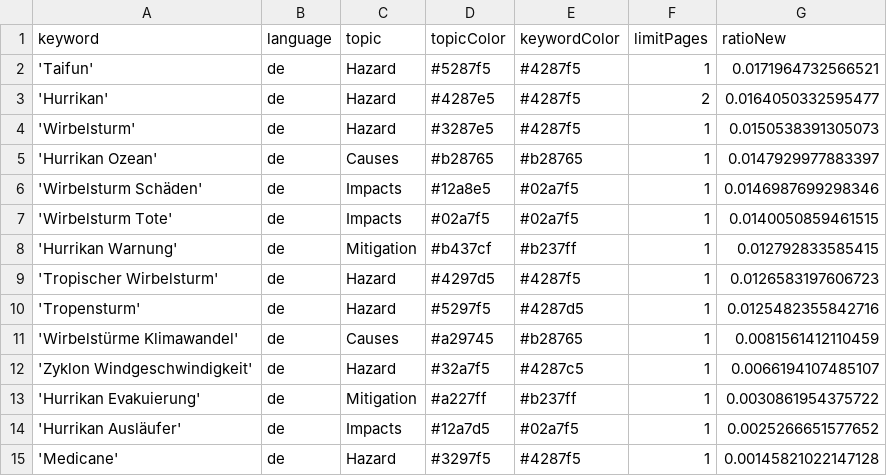
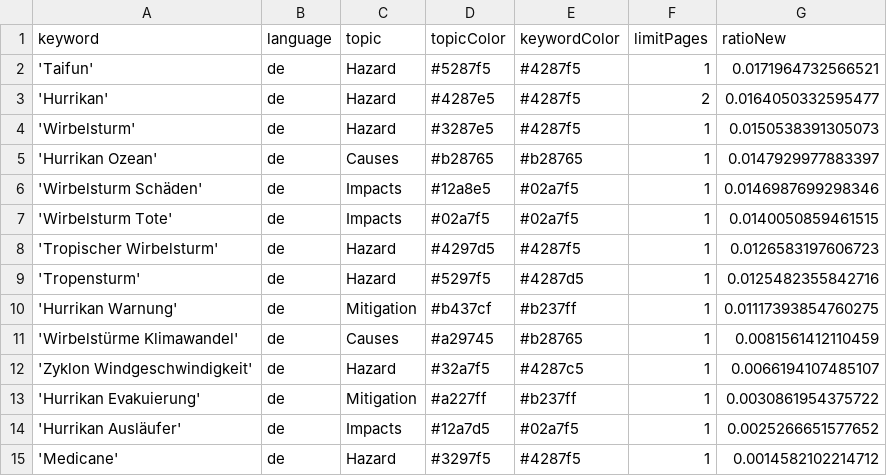
Before and after one commit to liese97-news/HurricaneIsComing, a CSV file: keywords.csv, drawn as a sheet.

Commit message:
Commit from GitHub Actions (harvest:0.0)

```diff
--- a/keywords.csv
+++ b/keywords.csv
@@ -7,5 +7,5 @@ keyword,language,topic,topicColor,keywordColor,limitPages,ratioNew
 'Wirbelsturm Tote',de,Impacts,#02a7f5,#02a7f5,1,0.0140050859461515
-'Hurrikan Warnung',de,Mitigation,#b437cf,#b237ff,1,0.012792833585415
 'Tropischer Wirbelsturm',de,Hazard,#4297d5,#4287f5,1,0.0126583197606723
 'Tropensturm',de,Hazard,#5297f5,#4287d5,1,0.0125482355842716
+'Hurrikan Warnung',de,Mitigation,#b437cf,#b237ff,1,0.01117393854760275
 'Wirbelstürme Klimawandel',de,Causes,#a29745,#b28765,1,0.0081561412110459
@@ -14,2 +14,2 @@ keyword,language,topic,topicColor,keywordColor,limitPages,ratioNew
 'Hurrikan Ausläufer',de,Impacts,#12a7d5,#02a7f5,1,0.0025266651577652
-'Medicane',de,Hazard,#3297f5,#4287f5,1,0.00145821022147128
+'Medicane',de,Hazard,#3297f5,#4287f5,1,0.0014582102214712
```
